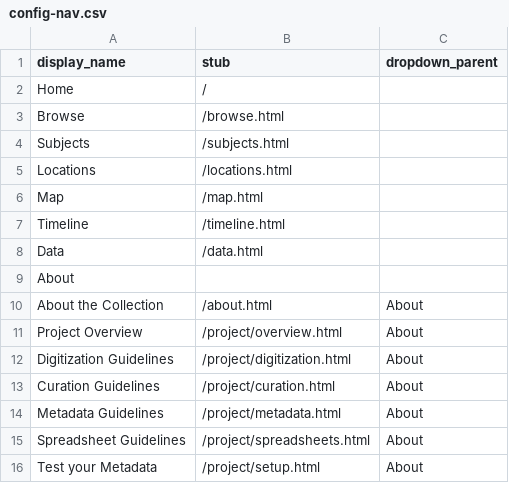
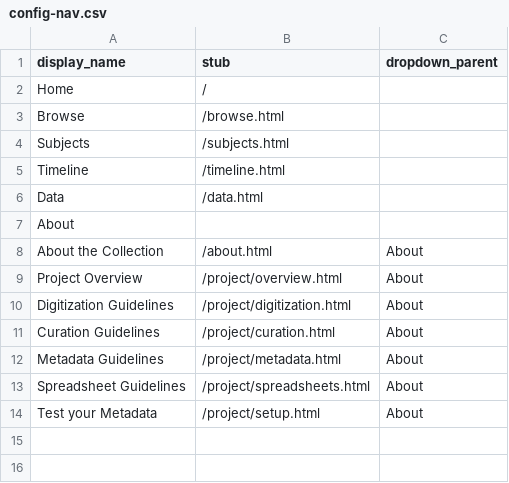
Before and after one commit to tmediano/studentpubsexhibit, a CSV file: _data/config-nav.csv, drawn as a sheet.

Commit message:
Update config-nav.csv
Removed map and location from values.

```diff
--- a/_data/config-nav.csv
+++ b/_data/config-nav.csv
@@ -4,4 +4,2 @@ Browse,/browse.html
 Subjects,/subjects.html
-Locations,/locations.html
-Map,/map.html
 Timeline,/timeline.html
```
